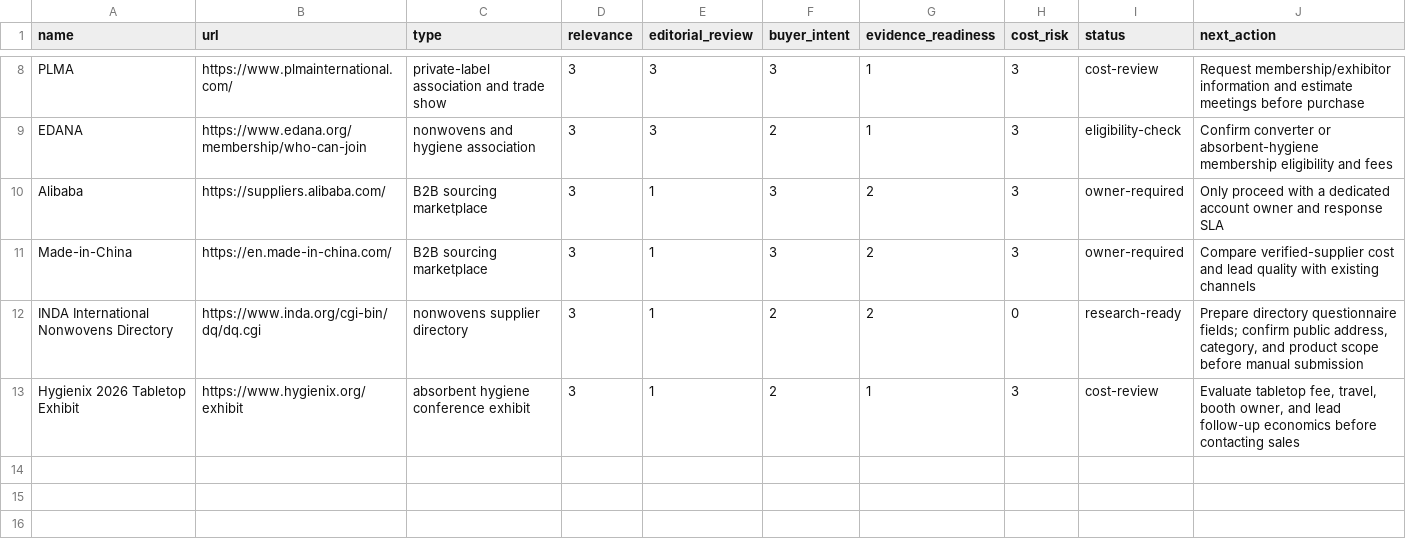
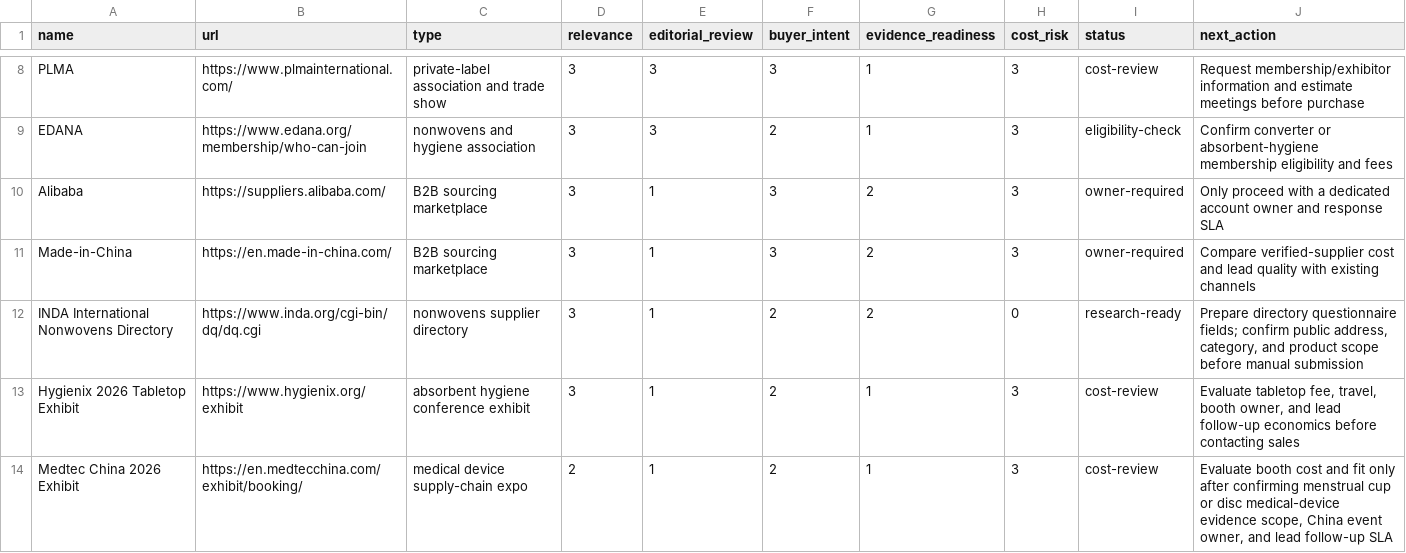
Before and after one commit to tony49279527/yujihealth.com, a CSV file: docs/seo/backlink-prospects.csv, drawn as a sheet; only a part is shown, gaps mark what is left out; the diff names each change by its address in the sheet, - before the commit and + after, or states it on an @@ line.

```diff
--- a/docs/seo/backlink-prospects.csv
+++ b/docs/seo/backlink-prospects.csv
+row 14: Medtec China 2026 Exhibit | https://en.medtecchina.com/exhibit/booking/ | medical device supply-chain expo | 2 | 1 | 2 | 1 | 3 | cost-review | Evaluate booth cost and fit only after confirming menstrual cup or disc medical-device evidence scope, China event owner, and lead follow-up SLA
```
Also changed, not shown: 25 other files.
